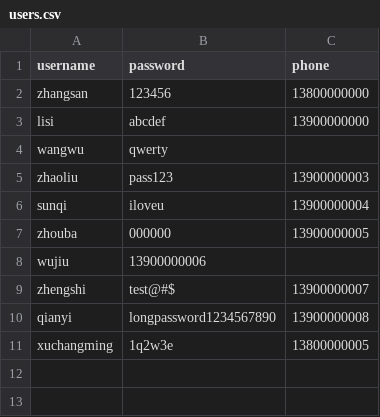
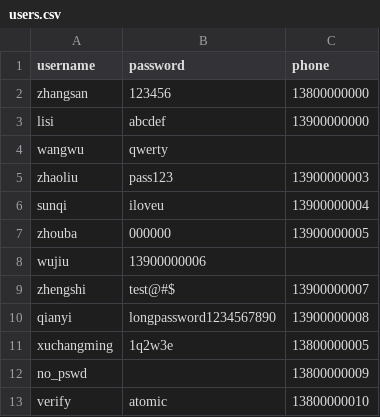
Before and after one commit to fishandrice000000/CWebServer, a CSV file: data/users.csv, drawn as a sheet.

Commit message:
data: 添加了测试数据

```diff
--- a/data/users.csv
+++ b/data/users.csv
@@ -11 +11,3 @@ qianyi,longpassword1234567890,13900000008
 xuchangming,1q2w3e,13800000005
+no_pswd,,13800000009
+verify,atomic,13800000010
```
